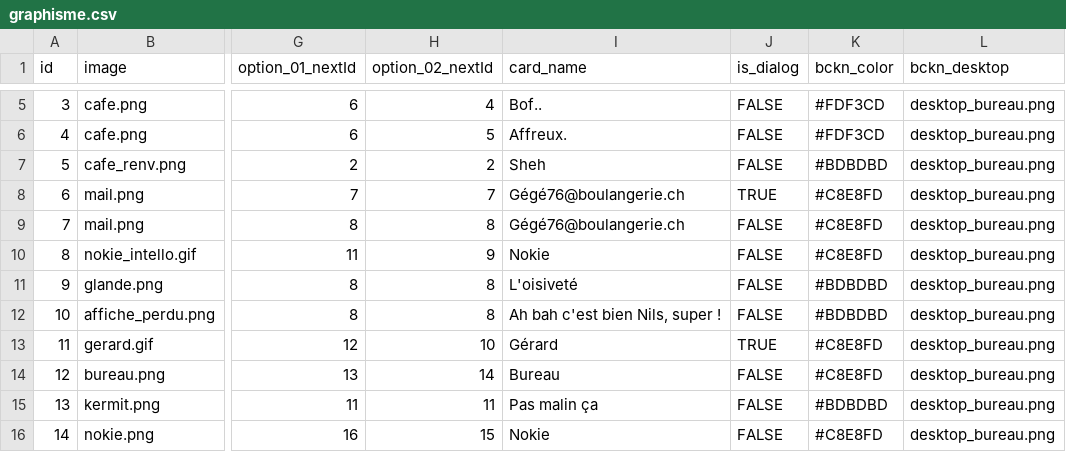
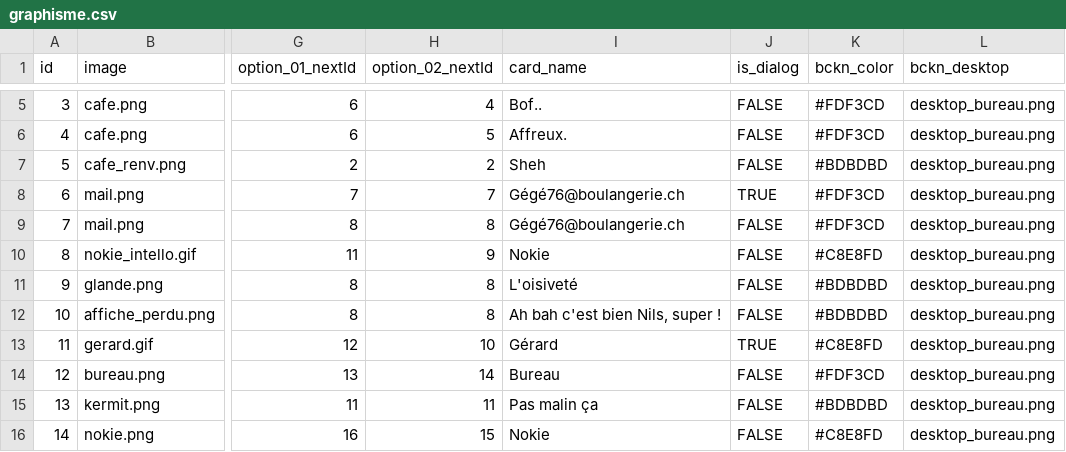
Before and after one commit to eikonlab/nokie, a CSV file: src/data/graphisme.csv, drawn as a sheet; only a part is shown, gaps mark what is left out; the diff covers the shown part only; the diff names each change by its address in the sheet, - before the commit and + after, or states it on an @@ line.

```diff
--- a/src/data/graphisme.csv
+++ b/src/data/graphisme.csv
-K8:K9 (bckn_color): #C8E8FD
+K8:K9 (bckn_color): #FDF3CD
-K14 (bckn_color): #C8E8FD
+K14 (bckn_color): #FDF3CD
```
Also changed, not shown: 22 edited cells elsewhere in this file, 7 other files.
